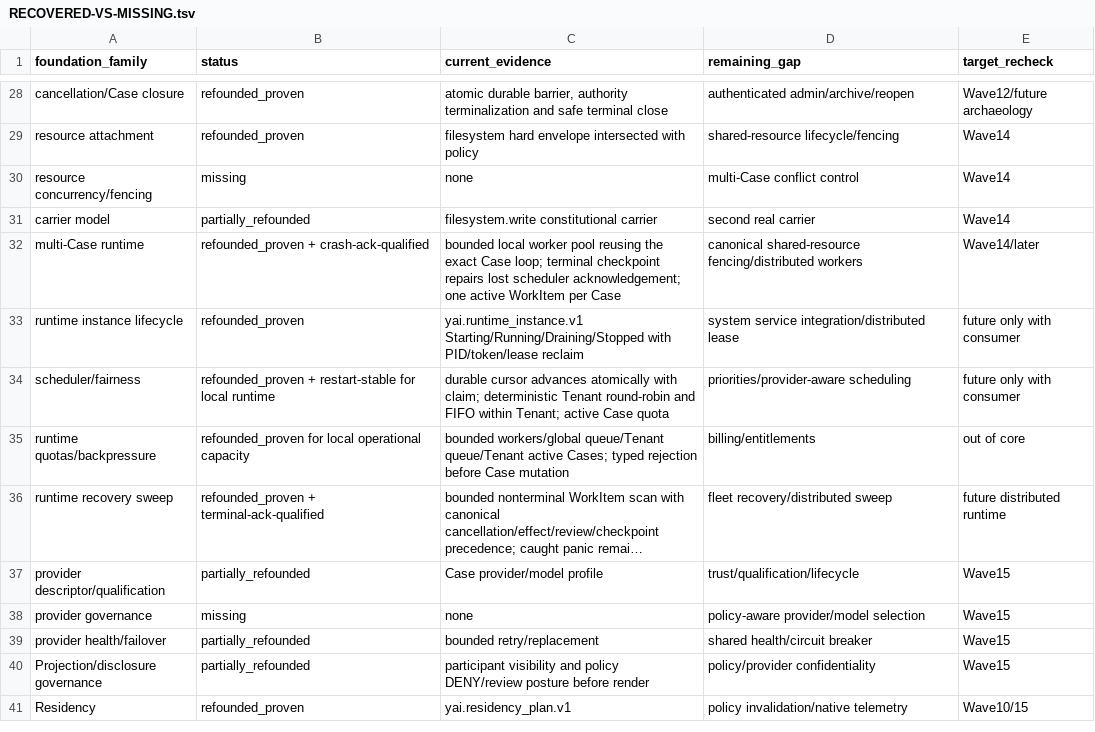
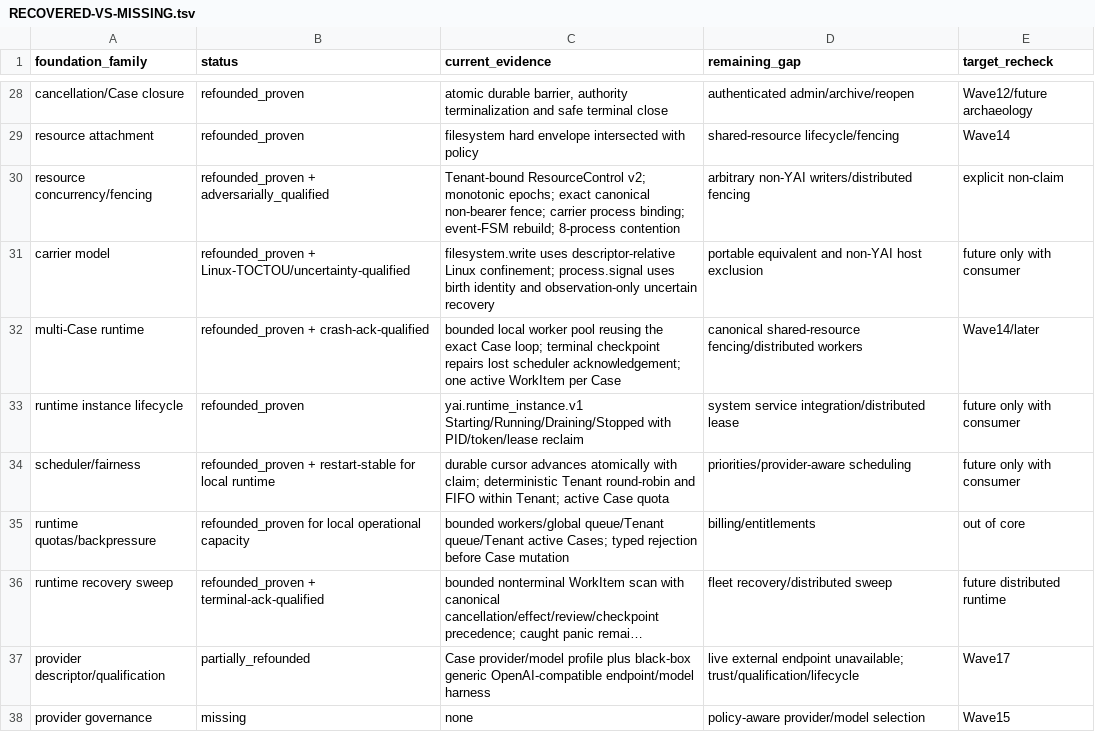
Before and after one commit to yailabs/yai, a TSV file: refoundation/foundation-recovery/RECOVERED-VS-MISSING.tsv, drawn as a sheet; only a part is shown, gaps mark what is left out; the shorter side is filled out with more unchanged rows; long unchanged cells end in …; the diff names each change by its address in the sheet, - before the commit and + after, or states it on an @@ line.

Commit message:
harden: close shared-resource fencing semantics

```diff
--- a/refoundation/foundation-recovery/RECOVERED-VS-MISSING.tsv
+++ b/refoundation/foundation-recovery/RECOVERED-VS-MISSING.tsv
-B30 (status): missing
+B30 (status): refounded_proven + adversarially_qualified
-C30 (current_evidence): none
+C30 (current_evidence): Tenant-bound ResourceControl v2; monotonic epochs; exact canonical non-bearer fence; carrier process binding; event-FSM rebuild; 8-process contention
-D30 (remaining_gap): multi-Case conflict control
+D30 (remaining_gap): arbitrary non-YAI writers/distributed fencing
-E30 (target_recheck): Wave14
+E30 (target_recheck): explicit non-claim
-B31 (status): partially_refounded
+B31 (status): refounded_proven + Linux-TOCTOU/uncertainty-qualified
-C31 (current_evidence): filesystem.write constitutional carrier
+C31 (current_evidence): filesystem.write uses descriptor-relative Linux confinement; process.signal uses birth identity and observation-only uncertain recovery
-D31 (remaining_gap): second real carrier
+D31 (remaining_gap): portable equivalent and non-YAI host exclusion
-E31 (target_recheck): Wave14
+E31 (target_recheck): future only with consumer
-C37 (current_evidence): …provider/model profile
+C37 (current_evidence): …provider/model profile plus black-box generic OpenAI-compatible endpoint/model harness
-D37 (remaining_gap): trust/qualification/lifecycle
+D37 (remaining_gap): live external endpoint unavailable; trust/qualification/lifecycle
-E37 (target_recheck): Wave15
+E37 (target_recheck): Wave17
```
Also changed, not shown: refoundation/foundation-recovery/FOUNDATION-RECOVERY-LEDGER.tsv, refoundation/integration/yvex/PROVIDER-COMPATIBILITY-MATRIX.tsv, 39 other files.
